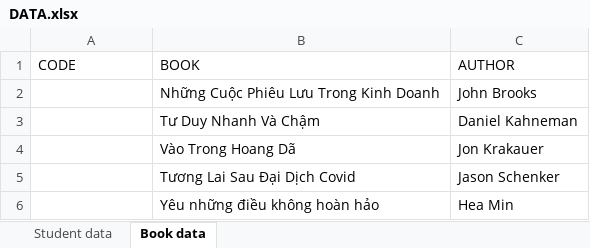
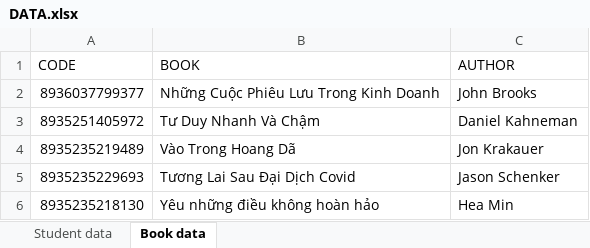
Before and after one commit to winwin1808/Library-management, an Excel workbook: DATA.xlsx, sheet Book data, drawn as a sheet; values as stored, in another font and other column widths than the file's, no borders; the diff names each change by its address in the sheet, - before the commit and + after, or states it on an @@ line.

```diff
--- a/DATA.xlsx (sheet Book data)
+++ b/DATA.xlsx (sheet Book data)
-A2 (CODE): (empty)
+A2 (CODE): 8936037799377
-A3 (CODE): (empty)
+A3 (CODE): 8935251405972
-A4 (CODE): (empty)
+A4 (CODE): 8935235219489
-A5 (CODE): (empty)
+A5 (CODE): 8935235229693
-A6 (CODE): (empty)
+A6 (CODE): 8935235218130
```
Also changed, not shown: sheet Student data, 10 other files.
